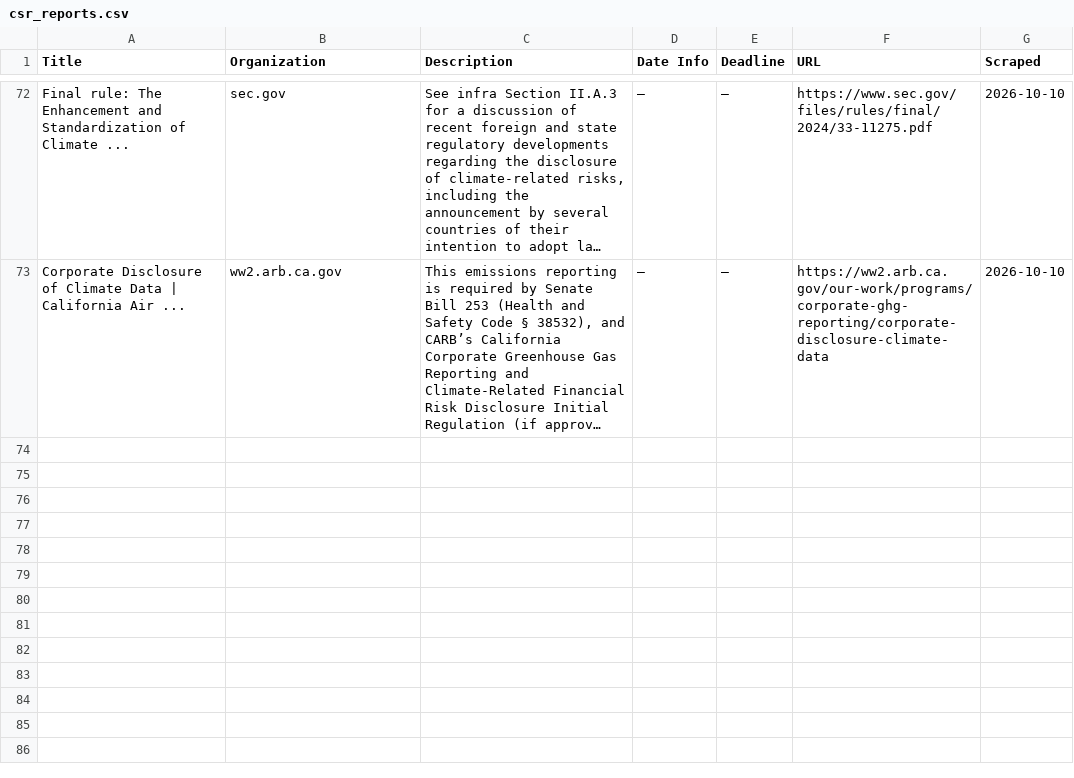
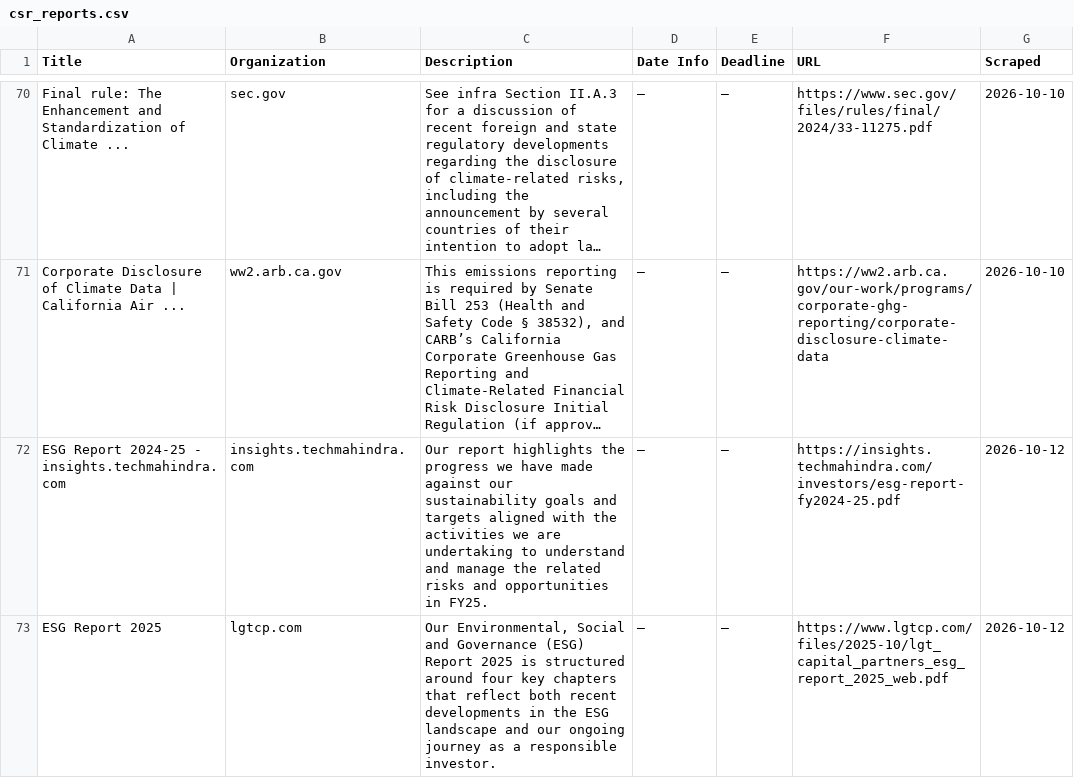
Before and after one commit to columbia-consulting/climate-cardinals-newsletter, a CSV file: weekly_data/csr_reports.csv, drawn as a sheet; only a part is shown, gaps mark what is left out; long unchanged cells end in …; the diff covers the shown part only; the diff names each change by its address in the sheet, - before the commit and + after, or states it on an @@ line.

```diff
--- a/weekly_data/csr_reports.csv
+++ b/weekly_data/csr_reports.csv
+row 72: ESG Report 2024-25 - insights.techmahindra.com | insights.techmahindra.com | Our report highlights the progress we have made against our sustainability goals and targets aligned with the activities we are undertaking to understand and manage the related risks and opportunities in FY25. | — | — | https://insights.techmahindra.com/investors/esg-report-fy2024-25.pdf | 2026-10-12
+row 73: ESG Report 2025 | lgtcp.com | Our Environmental, Social and Governance (ESG) Report 2025 is structured around four key chapters that reflect both recent developments in the ESG landscape and our ongoing journey as a responsible investor. | — | — | https://www.lgtcp.com/files/2025-10/lgt_capital_partners_esg_report_2025_web.pdf | 2026-10-12
```
Also changed, not shown: 1 added row and 2 removed rows elsewhere in this file, weekly_data/events.csv, weekly_data/experts.csv, 4 other files.
